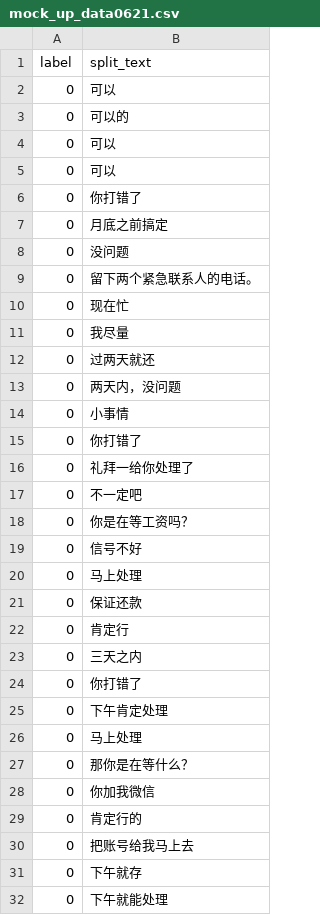
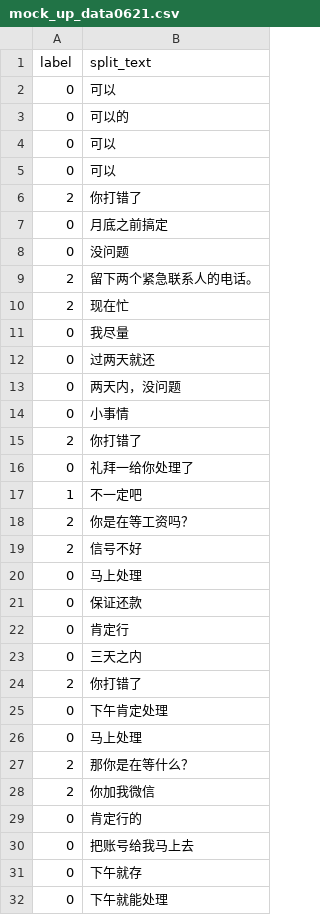
Before and after one commit to TSLNIHAOGIT/Chatbot1.0_ss, a CSV file: MLModel/data/SetDueDay/mock_up_data0621.csv, drawn as a sheet; only a part is shown; the diff covers the shown part only.

Commit message:
Update mock_up_data0621.csv

```diff
--- a/MLModel/data/SetDueDay/mock_up_data0621.csv
+++ b/MLModel/data/SetDueDay/mock_up_data0621.csv
@@ -5,7 +5,7 @@ label,split_text
 0,可以
-0,你打错了
+2,你打错了
 0,月底之前搞定
 0,没问题
-0,留下两个紧急联系人的电话。
-0,现在忙
+2,留下两个紧急联系人的电话。
+2,现在忙
 0,我尽量
@@ -14,7 +14,7 @@ label,split_text
 0,小事情
-0,你打错了
+2,你打错了
 0,礼拜一给你处理了
-0,不一定吧
-0,你是在等工资吗？
-0,信号不好
+1,不一定吧
+2,你是在等工资吗？
+2,信号不好
 0,马上处理
@@ -23,7 +23,7 @@ label,split_text
 0,三天之内
-0,你打错了
+2,你打错了
 0,下午肯定处理
 0,马上处理
-0,那你是在等什么？
-0,你加我微信
+2,那你是在等什么？
+2,你加我微信
 0,肯定行的
```
Also changed, not shown: 15 added rows, 16 removed rows and 26 edited cells elsewhere in this file.
